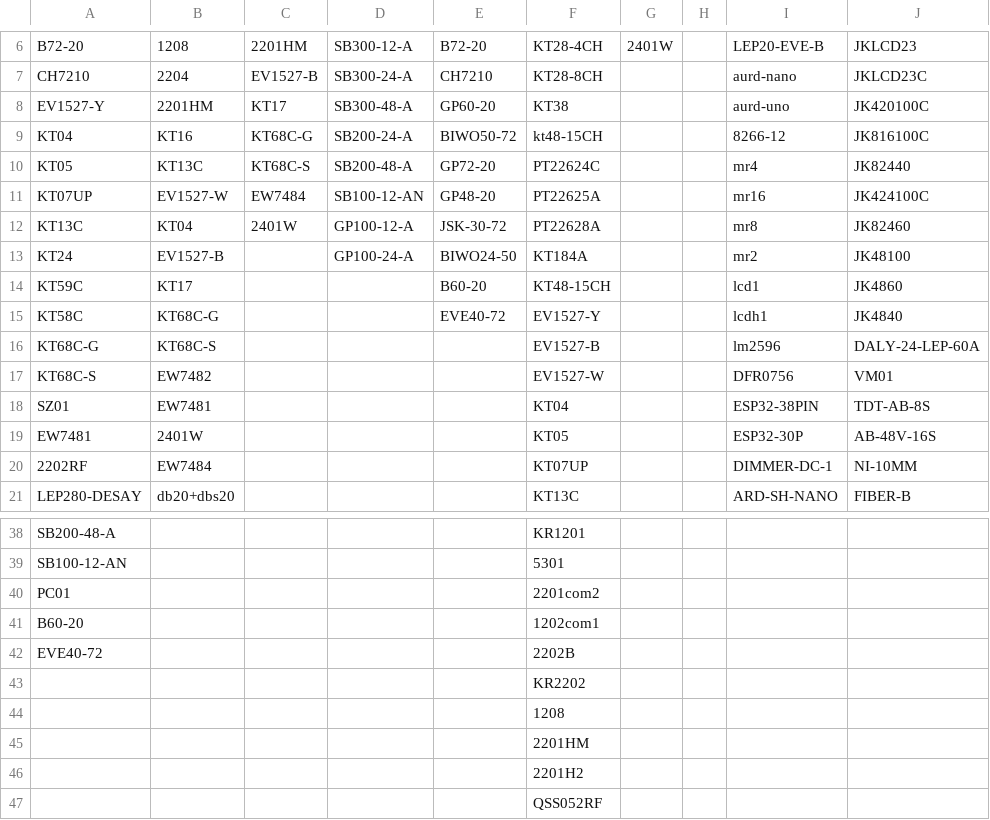
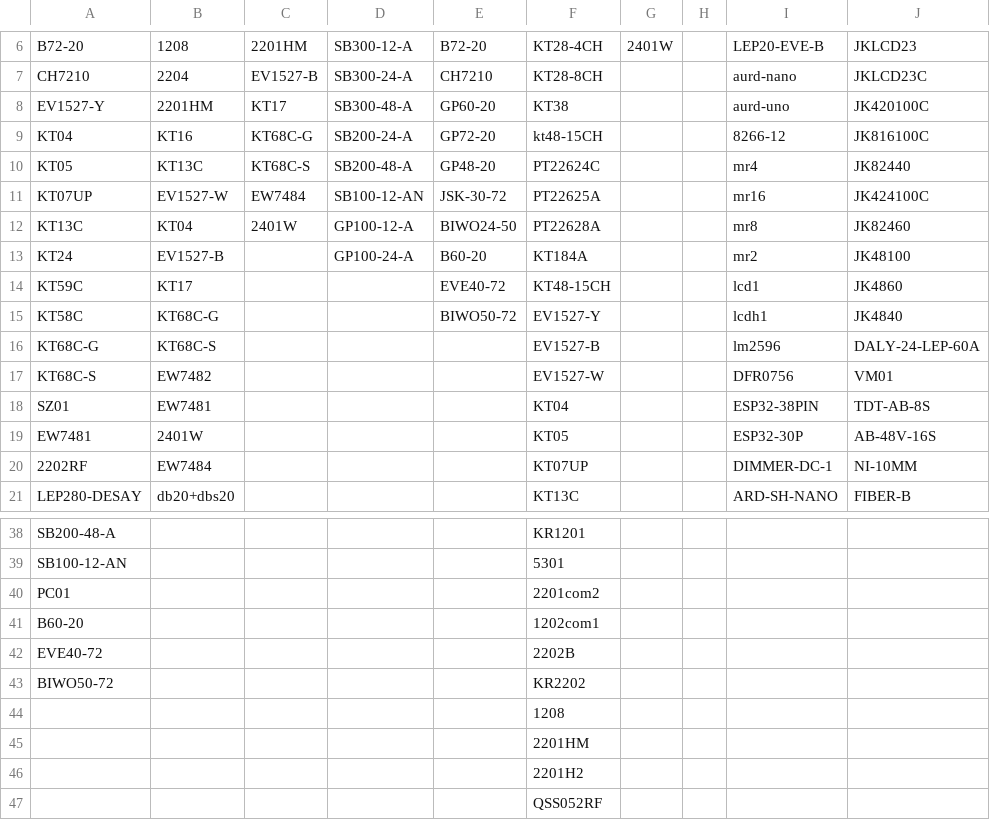
Before and after one commit to website888sy/HJY, a CSV file: data/categories.csv, drawn as a sheet; only a part is shown, gaps mark what is left out; the diff names each change by its address in the sheet, - before the commit and + after, or states it on an @@ line.

Commit message:
تحديث categories.csv

```diff
--- a/data/categories.csv
+++ b/data/categories.csv
-E9: BIWO50-72
+E9: GP72-20
-E10: GP72-20
+E10: GP48-20
-E11: GP48-20
+E11: JSK-30-72
-E12: JSK-30-72
+E12: BIWO24-50
-E13: BIWO24-50
+E13: B60-20
-E14: B60-20
+E14: EVE40-72
-E15: EVE40-72
+E15: BIWO50-72
-A43: (empty)
+A43: BIWO50-72
```
